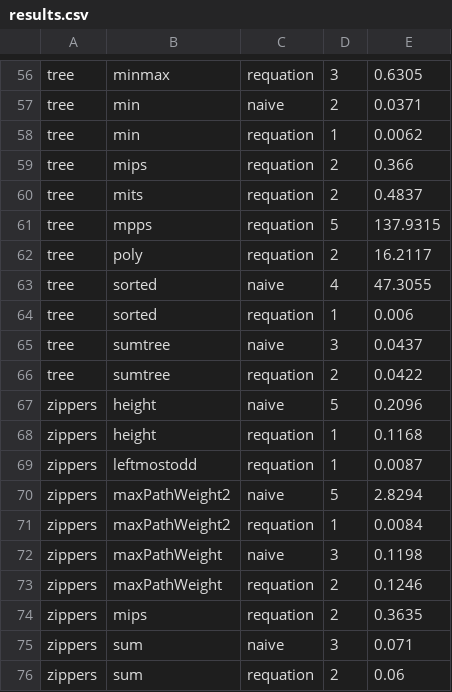
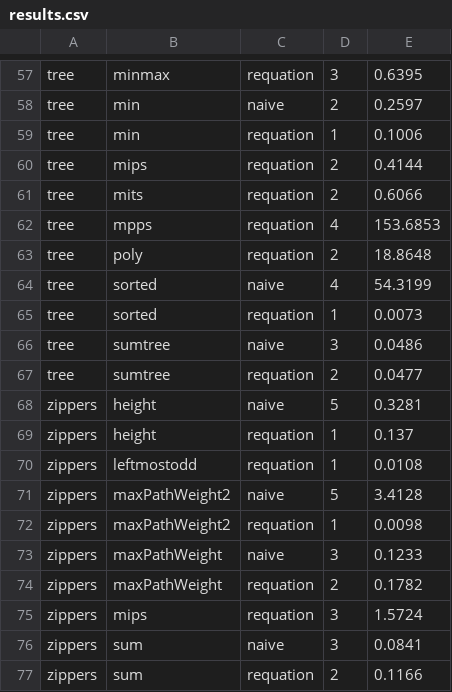
Before and after one commit to synduce/Synduce, a CSV file: benchmarks/results.csv, drawn as a sheet; only a part is shown, gaps mark what is left out; addresses are those after the commit; the diff covers the shown part only; the diff names each change by its address in the sheet, - before the commit and + after, or states it on an @@ line.

```diff
--- a/benchmarks/results.csv
+++ b/benchmarks/results.csv
-E57: 0.6305
+E57: 0.6395
-E58: 0.0371
+E58: 0.2597
-E59: 0.0062
+E59: 0.1006
-E60: 0.366
+E60: 0.4144
-E61: 0.4837
+E61: 0.6066
-D62: 5
+D62: 4
-E62: 137.9315
+E62: 153.6853
-E63: 16.2117
+E63: 18.8648
-E64: 47.3055
+E64: 54.3199
-E65: 0.006
+E65: 0.0073
-E66: 0.0437
+E66: 0.0486
-E67: 0.0422
+E67: 0.0477
-E68: 0.2096
+E68: 0.3281
-E69: 0.1168
+E69: 0.137
-E70: 0.0087
+E70: 0.0108
-E71: 2.8294
+E71: 3.4128
-E72: 0.0084
+E72: 0.0098
-E73: 0.1198
+E73: 0.1233
-E74: 0.1246
+E74: 0.1782
-D75: 2
+D75: 3
-E75: 0.3635
+E75: 1.5724
-E76: 0.071
+E76: 0.0841
-E77: 0.06
+E77: 0.1166
```
Also changed, not shown: 1 added row and 54 edited cells elsewhere in this file, 7 other files.
